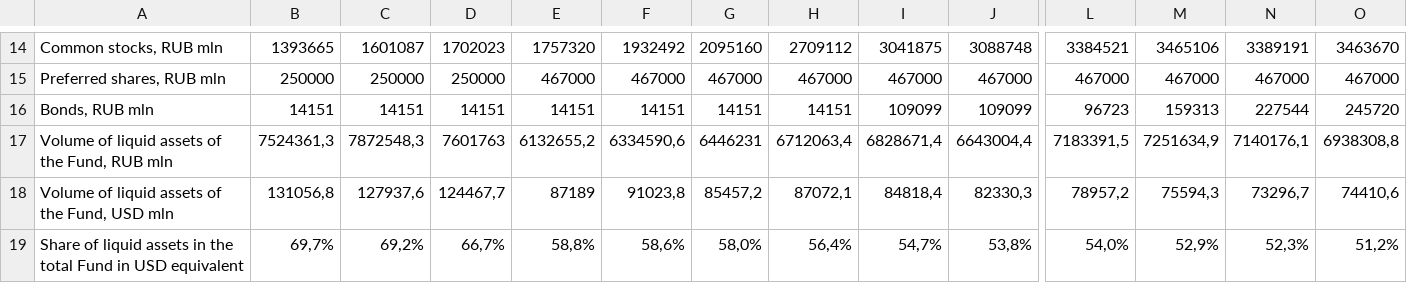
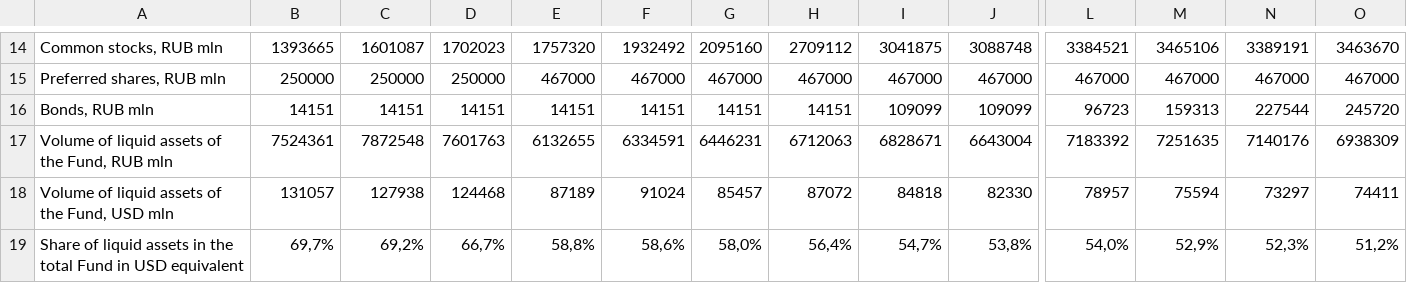
Before and after one commit to winterForestStump/RNWF, a CSV file: data/rnwf_structure.csv, drawn as a sheet; only a part is shown, gaps mark what is left out; the diff covers the shown part only; the diff names each change by its address in the sheet, - before the commit and + after, or states it on an @@ line.

Commit message:
changes

```diff
--- a/data/rnwf_structure.csv
+++ b/data/rnwf_structure.csv
-B17: 7524361,3
+B17: 7524361
-C17: 7872548,3
+C17: 7872548
-E17: 6132655,2
+E17: 6132655
-F17: 6334590,6
+F17: 6334591
-H17: 6712063,4
+H17: 6712063
-I17: 6828671,4
+I17: 6828671
-J17: 6643004,4
+J17: 6643004
-L17: 7183391,5
+L17: 7183392
-M17: 7251634,9
+M17: 7251635
-N17: 7140176,1
+N17: 7140176
-O17: 6938308,8
+O17: 6938309
-B18: 131056,8
+B18: 131057
-C18: 127937,6
+C18: 127938
-D18: 124467,7
+D18: 124468
-F18: 91023,8
+F18: 91024
-G18: 85457,2
+G18: 85457
-H18: 87072,1
+H18: 87072
-I18: 84818,4
+I18: 84818
-J18: 82330,3
+J18: 82330
-L18: 78957,2
+L18: 78957
-M18: 75594,3
+M18: 75594
-N18: 73296,7
+N18: 73297
-O18: 74410,6
+O18: 74411
```
Also changed, not shown: 1 edited cell elsewhere in this file.
